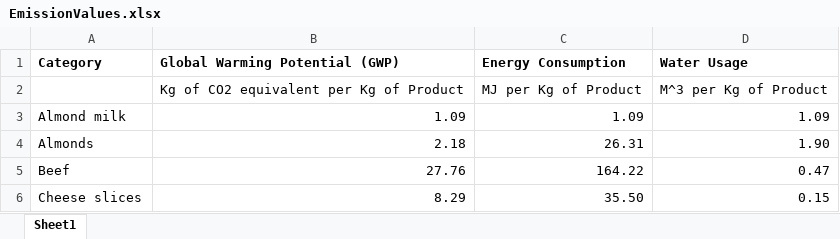
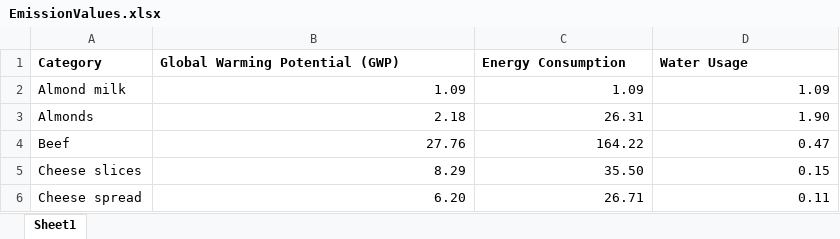
Before and after one commit to maxb91/Hackthis, an Excel workbook: EmissionValues.xlsx, sheet Sheet1, drawn as a sheet; only a part is shown; the shorter side is filled out with more unchanged rows; values as stored, in another font and other column widths than the file's, no borders; the diff names each change by its address in the sheet, - before the commit and + after, or states it on an @@ line.

```diff
--- a/EmissionValues.xlsx (sheet Sheet1)
+++ b/EmissionValues.xlsx (sheet Sheet1)
-row 2:  | Kg of CO2 equivalent per Kg of Product | MJ per Kg of Product | M^3 per Kg of Product
```
Also changed, not shown: 4 other files.
